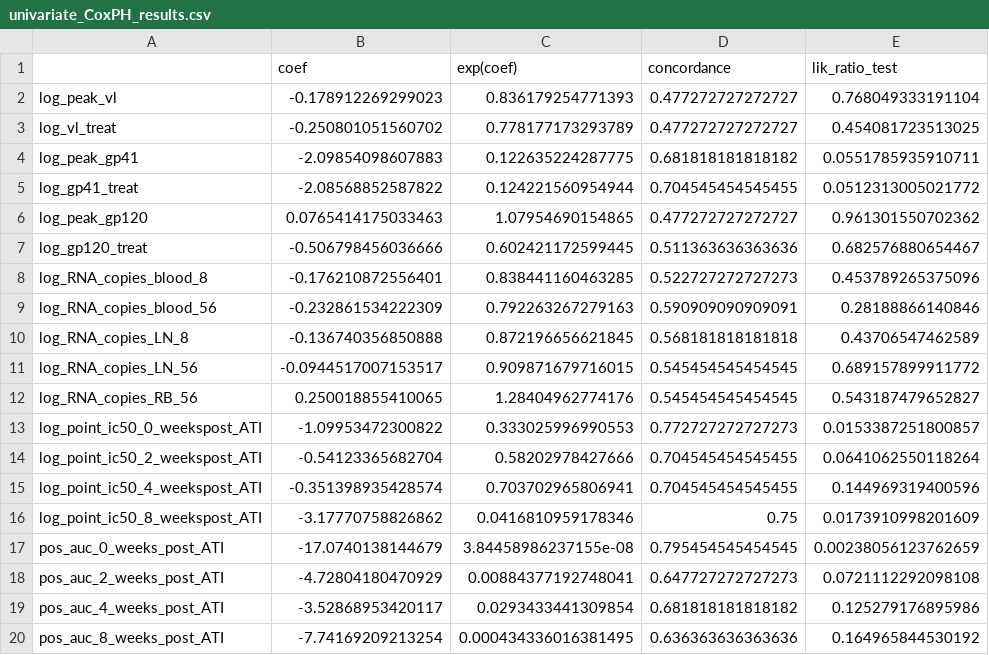
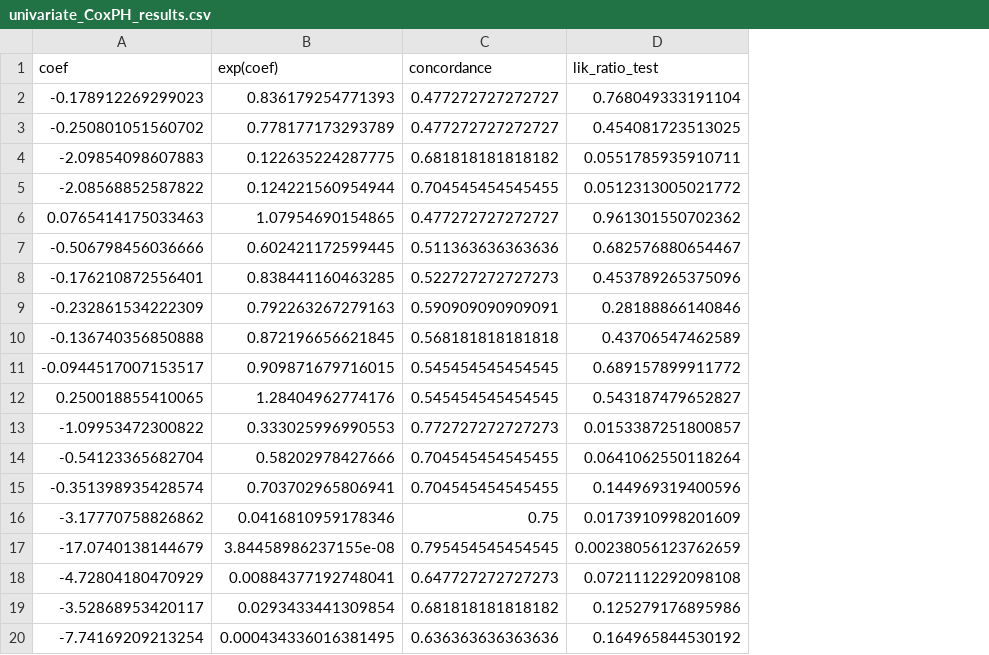
Before and after one commit to fanbu1995/time_to_rebound, a CSV file: univariate_CoxPH_results.csv, drawn as a sheet; only a part is shown; the diff names each change by its address in the sheet, - before the commit and + after, or states it on an @@ line.

Commit message:
Save univariate Cox PH model (predictors on log scale)

```diff
--- a/univariate_CoxPH_results.csv
+++ b/univariate_CoxPH_results.csv
-column A, rows 2-20: log_peak_vl | log_vl_treat | log_peak_gp41 | log_gp41_treat | log_peak_gp120 | log_gp120_treat | log_RNA_copies_blood_8 | log_RNA_copies_blood_56 | log_RNA_copies_LN_8 | log_RNA_copies_LN_56 | log_RNA_copies_RB_56 | log_point_ic50_0_weekspost_ATI | log_point_ic50_2_weekspost_ATI | log_point_ic50_4_weekspost_ATI | log_point_ic50_8_weekspost_ATI | pos_auc_0_weeks_post_ATI | pos_auc_2_weeks_post_ATI | pos_auc_4_weeks_post_ATI | pos_auc_8_weeks_post_ATI
```
Also changed, not shown: 1 other file.
